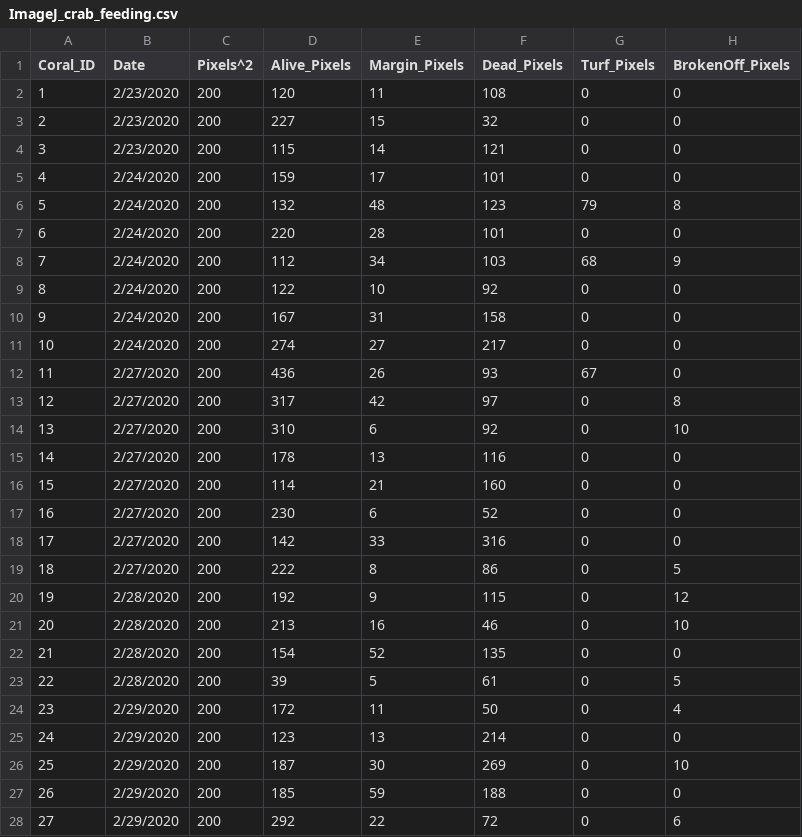
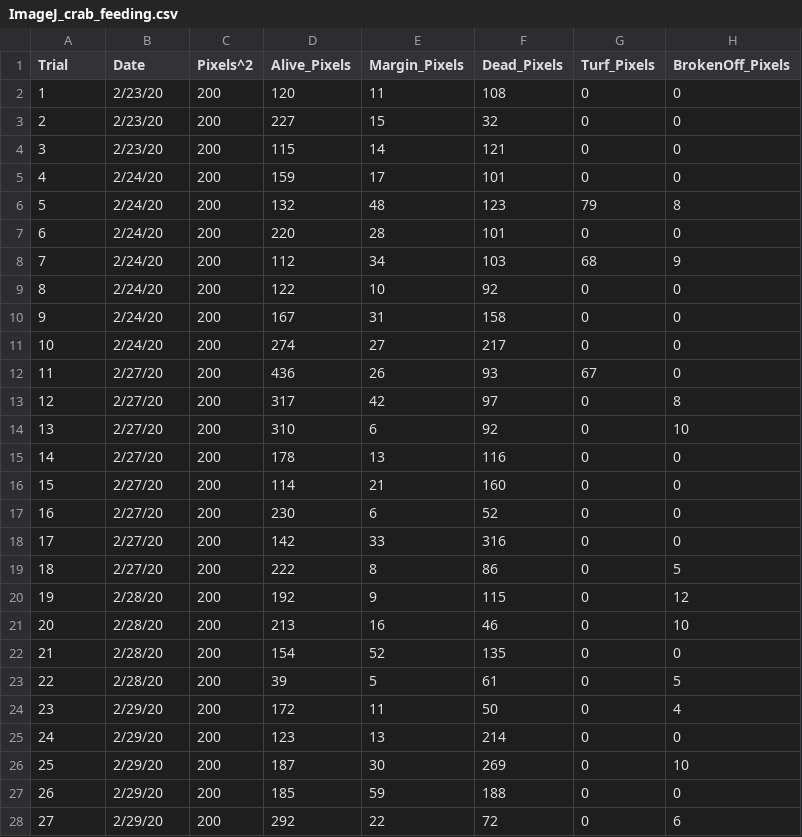
Before and after one commit to juliannajollyrenzi/Renzi_et_al_GBR_crabs, a CSV file: data/ImageJ_crab_feeding.csv, drawn as a sheet; only a part is shown; the diff covers the shown part only.

```diff
--- a/data/ImageJ_crab_feeding.csv
+++ b/data/ImageJ_crab_feeding.csv
@@ -1,28 +1,28 @@
-Coral_ID,Date,Pixels^2,Alive_Pixels,Margin_Pixels,Dead_Pixels,Turf_Pixels,BrokenOff_Pixels
-1,2/23/2020,200,120,11,108,0,0
-2,2/23/2020,200,227,15,32,0,0
-3,2/23/2020,200,115,14,121,0,0
-4,2/24/2020,200,159,17,101,0,0
-5,2/24/2020,200,132,48,123,79,8
-6,2/24/2020,200,220,28,101,0,0
-7,2/24/2020,200,112,34,103,68,9
-8,2/24/2020,200,122,10,92,0,0
-9,2/24/2020,200,167,31,158,0,0
-10,2/24/2020,200,274,27,217,0,0
-11,2/27/2020,200,436,26,93,67,0
-12,2/27/2020,200,317,42,97,0,8
-13,2/27/2020,200,310,6,92,0,10
-14,2/27/2020,200,178,13,116,0,0
-15,2/27/2020,200,114,21,160,0,0
-16,2/27/2020,200,230,6,52,0,0
-17,2/27/2020,200,142,33,316,0,0
-18,2/27/2020,200,222,8,86,0,5
-19,2/28/2020,200,192,9,115,0,12
-20,2/28/2020,200,213,16,46,0,10
-21,2/28/2020,200,154,52,135,0,0
-22,2/28/2020,200,39,5,61,0,5
-23,2/29/2020,200,172,11,50,0,4
-24,2/29/2020,200,123,13,214,0,0
-25,2/29/2020,200,187,30,269,0,10
-26,2/29/2020,200,185,59,188,0,0
-27,2/29/2020,200,292,22,72,0,6
+Trial,Date,Pixels^2,Alive_Pixels,Margin_Pixels,Dead_Pixels,Turf_Pixels,BrokenOff_Pixels
+1,2/23/20,200,120,11,108,0,0
+2,2/23/20,200,227,15,32,0,0
+3,2/23/20,200,115,14,121,0,0
+4,2/24/20,200,159,17,101,0,0
+5,2/24/20,200,132,48,123,79,8
+6,2/24/20,200,220,28,101,0,0
+7,2/24/20,200,112,34,103,68,9
+8,2/24/20,200,122,10,92,0,0
+9,2/24/20,200,167,31,158,0,0
+10,2/24/20,200,274,27,217,0,0
+11,2/27/20,200,436,26,93,67,0
+12,2/27/20,200,317,42,97,0,8
+13,2/27/20,200,310,6,92,0,10
+14,2/27/20,200,178,13,116,0,0
+15,2/27/20,200,114,21,160,0,0
+16,2/27/20,200,230,6,52,0,0
+17,2/27/20,200,142,33,316,0,0
+18,2/27/20,200,222,8,86,0,5
+19,2/28/20,200,192,9,115,0,12
+20,2/28/20,200,213,16,46,0,10
+21,2/28/20,200,154,52,135,0,0
+22,2/28/20,200,39,5,61,0,5
+23,2/29/20,200,172,11,50,0,4
+24,2/29/20,200,123,13,214,0,0
+25,2/29/20,200,187,30,269,0,10
+26,2/29/20,200,185,59,188,0,0
+27,2/29/20,200,292,22,72,0,6
```
Also changed, not shown: 3 edited cells elsewhere in this file, data/Crab_feed_behavior.csv, 2 other files.
